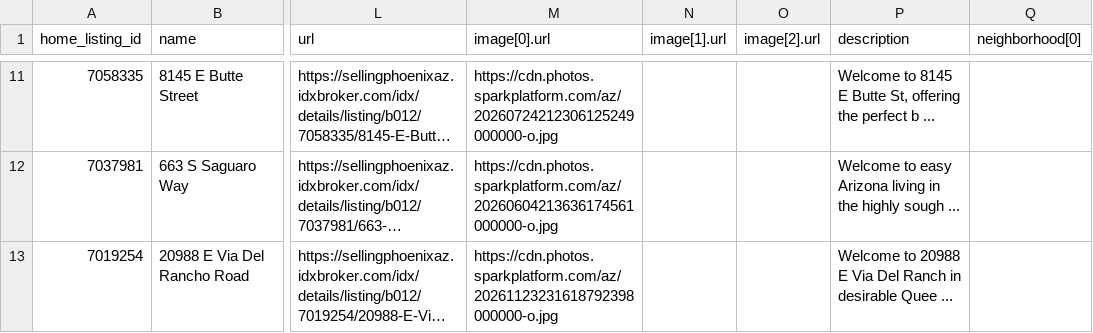
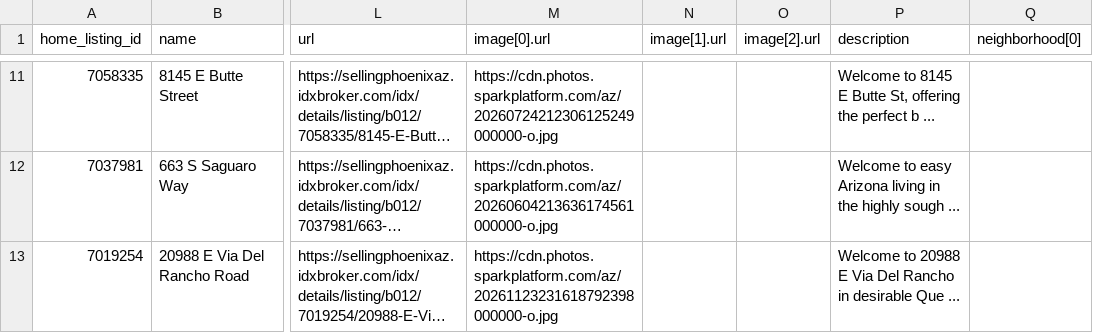
Before and after one commit to redmoon-media/listing-feeds, a CSV file: kent/meta-catalog.csv, drawn as a sheet; only a part is shown, gaps mark what is left out; long unchanged cells end in …; the diff covers the shown part only; the diff names each change by its address in the sheet, - before the commit and + after, or states it on an @@ line.

Commit message:
feeds(kent): 2026-11-24

```diff
--- a/kent/meta-catalog.csv
+++ b/kent/meta-catalog.csv
-P13 (description): …Via Del Ranch in desirable Quee ...
+P13 (description): …Via Del Rancho in desirable Que ...
```
Also changed, not shown: 1 added row and 1 edited cell elsewhere in this file, kent/google-feed.csv.
